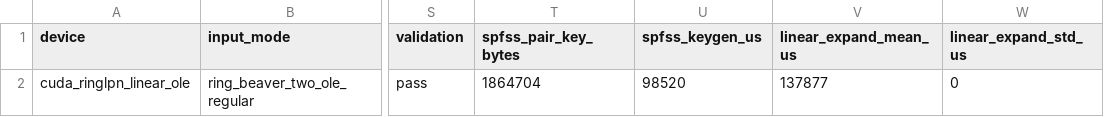
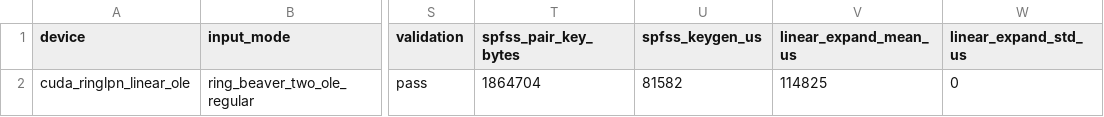
Before and after one commit to mottopanikeiku/EzPC, a CSV file: GPU-MPC/ringlpn/results/linear_ole_gpu_q64_regular_r2_k2_c2_n8192_t8.csv, drawn as a sheet; only a part is shown, gaps mark what is left out; the diff names each change by its address in the sheet, - before the commit and + after, or states it on an @@ line.

Commit message:
Broaden Orca FC Ring-LPN demo checks

```diff
--- a/GPU-MPC/ringlpn/results/linear_ole_gpu_q64_regular_r2_k2_c2_n8192_t8.csv
+++ b/GPU-MPC/ringlpn/results/linear_ole_gpu_q64_regular_r2_k2_c2_n8192_t8.csv
-U2 (spfss_keygen_us): 98520
+U2 (spfss_keygen_us): 81582
-V2 (linear_expand_mean_us): 137877
+V2 (linear_expand_mean_us): 114825
```
Also changed, not shown: GPU-MPC/ringlpn/results/linear_ole_gpu_q64_uniform_r2_k2_c2_n8192_t8.csv, GPU-MPC/ringlpn/results/ole_gpu_q64_regular_c2_t8_smoke.csv, 17 other files.
